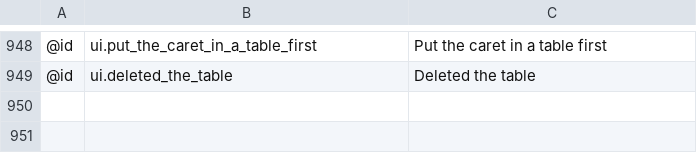
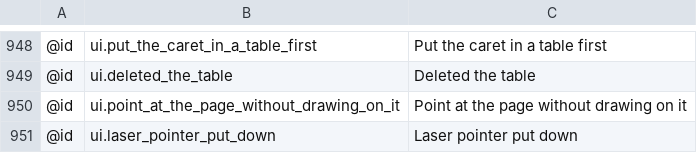
Before and after one commit to AlienTechSoftware/notecraft, a TSV file: i18n/en.tsv, drawn as a sheet; only a part is shown, gaps mark what is left out; the diff names each change by its address in the sheet, - before the commit and + after, or states it on an @@ line.

```diff
--- a/i18n/en.tsv
+++ b/i18n/en.tsv
+row 950: @id | ui.point_at_the_page_without_drawing_on_it | Point at the page without drawing on it
+row 951: @id | ui.laser_pointer_put_down | Laser pointer put down
```
Also changed, not shown: i18n/ar-XB.tsv, i18n/en-XA.tsv, 4 other files.
